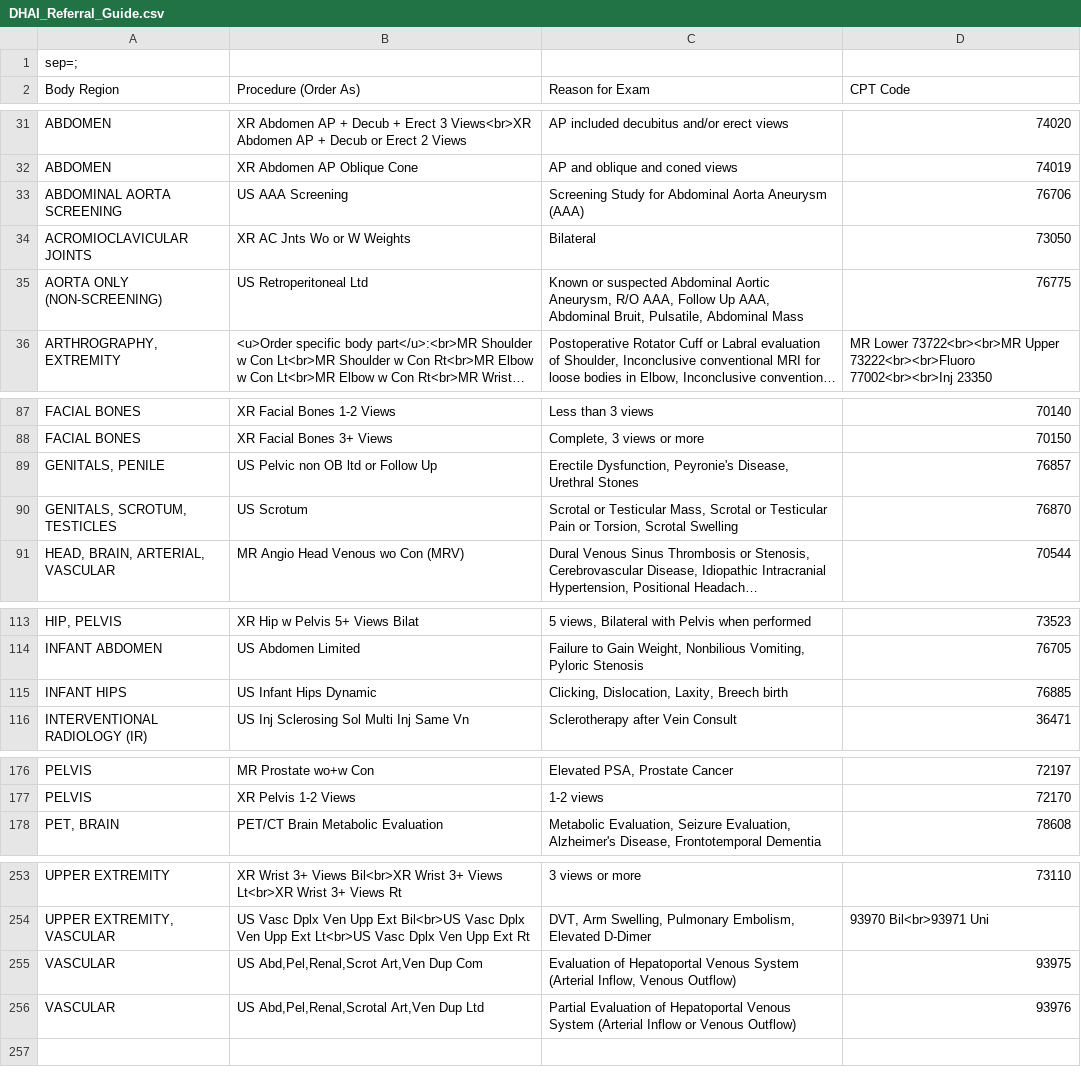
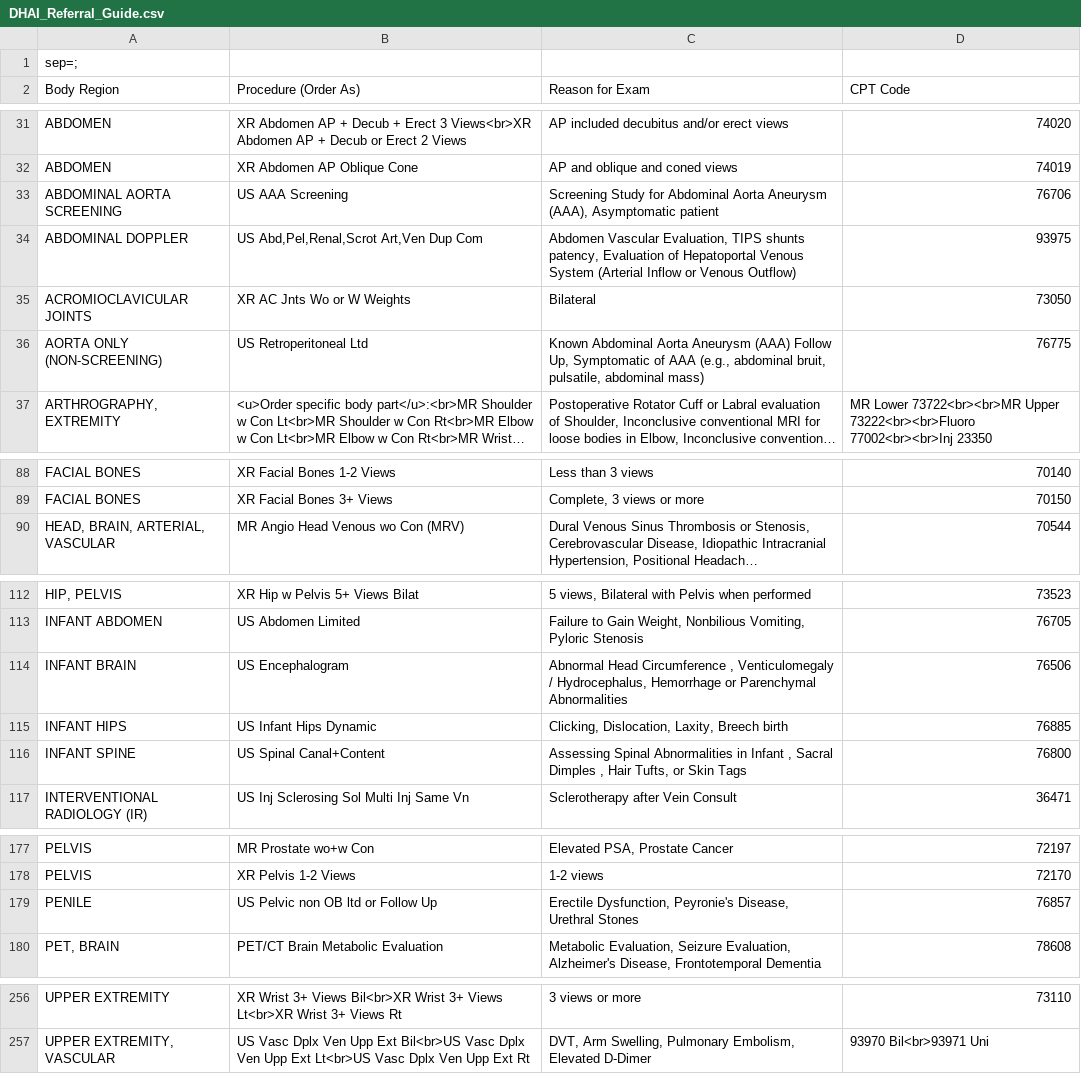
Before and after one commit to patrickdo/referralbinder, a CSV file: DHAI_Referral_Guide.csv, drawn as a sheet; only a part is shown, gaps mark what is left out; long unchanged cells end in …; removed rows and columns are numbered as before the commit, all else as after; the diff covers the shown part only; the diff names each change by its address in the sheet, - before the commit and + after, or states it on an @@ line.

```diff
--- a/DHAI_Referral_Guide.csv
+++ b/DHAI_Referral_Guide.csv
-C33 (Reason for Exam): …Aorta Aneurysm (AAA)
+C33 (Reason for Exam): …Aorta Aneurysm (AAA), Asymptomatic patient
+row 34: ABDOMINAL DOPPLER | US Abd,Pel,Renal,Scrot Art,Ven Dup Com | Abdomen Vascular Evaluation, TIPS shunts patency, Evaluation of Hepatoportal Venous System (Arterial Inflow or Venous Outflow) | 93975
-C36 (Reason for Exam): Known or suspected Abdominal Aortic Aneurysm, R/O AAA, Follow Up AAA, Abdominal Bruit, Pulsatile, Abdominal Mass
+C36 (Reason for Exam): Known Abdominal Aorta Aneurysm (AAA) Follow Up, Symptomatic of AAA (e.g., abdominal bruit, pulsatile, abdominal mass)
-row 89: GENITALS, PENILE | US Pelvic non OB ltd or Follow Up | Erectile Dysfunction, Peyronie's Disease, Urethral Stones | 76857
-row 90: GENITALS, SCROTUM, TESTICLES | US Scrotum | Scrotal or Testicular Mass, Scrotal or Testicular Pain or Torsion, Scrotal Swelling | 76870
+row 114: INFANT BRAIN | US Encephalogram | Abnormal Head Circumference , Venticulomegaly / Hydrocephalus, Hemorrhage or Parenchymal Abnormalities | 76506
+row 116: INFANT SPINE | US Spinal Canal+Content | Assessing Spinal Abnormalities in Infant , Sacral Dimples , Hair Tufts, or Skin Tags | 76800
+row 179: PENILE | US Pelvic non OB ltd or Follow Up | Erectile Dysfunction, Peyronie's Disease, Urethral Stones | 76857
-row 255: VASCULAR | US Abd,Pel,Renal,Scrot Art,Ven Dup Com | Evaluation of Hepatoportal Venous System (Arterial Inflow, Venous Outflow) | 93975
-row 256: VASCULAR | US Abd,Pel,Renal,Scrotal Art,Ven Dup Ltd | Partial Evaluation of Hepatoportal Venous System (Arterial Inflow or Venous Outflow) | 93976
```
Also changed, not shown: 1 added row and 6 edited cells elsewhere in this file, 3 other files.
